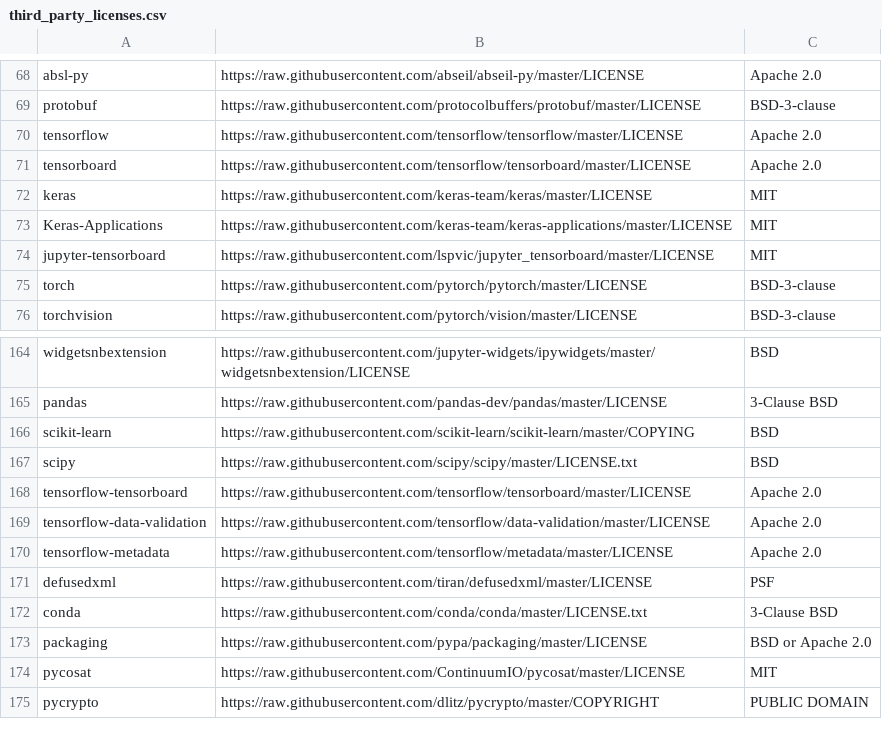
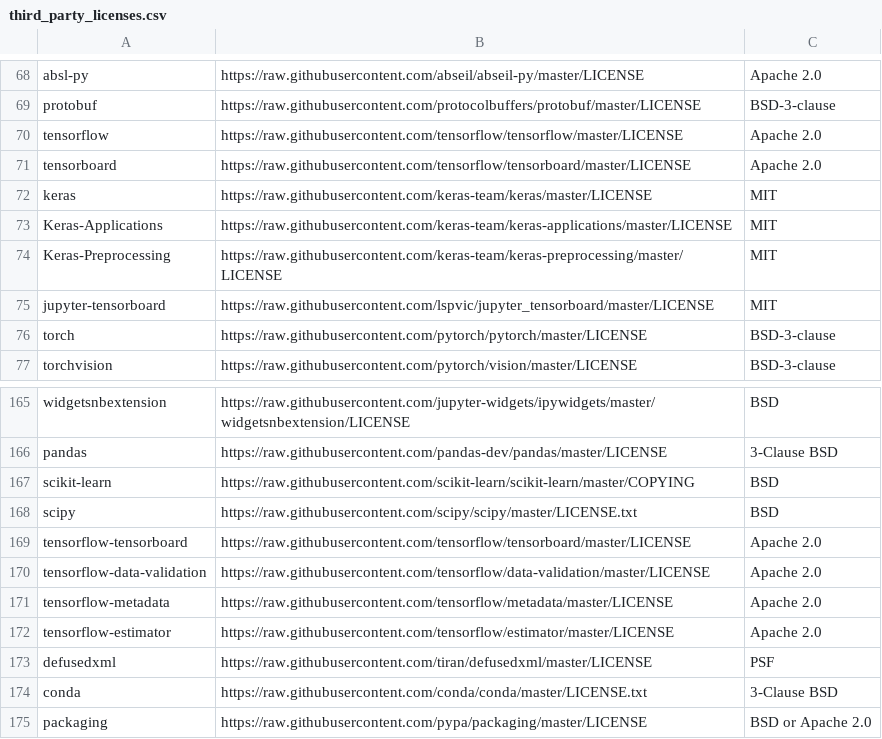
Before and after one commit to googledatalab/datalab, a CSV file: containers/base/third_party_licenses.csv, drawn as a sheet; only a part is shown, gaps mark what is left out; the shorter side is filled out with more unchanged rows.

Commit message:
Add missing Tensorflow and Keras licenses
See: #2117

```diff
--- a/containers/base/third_party_licenses.csv
+++ b/containers/base/third_party_licenses.csv
@@ -73,2 +73,3 @@ keras,https://raw.githubusercontent.com/keras-team/keras/master/LICENSE,MIT
 Keras-Applications,https://raw.githubusercontent.com/keras-team/keras-applications/master/LICENSE,MIT
+Keras-Preprocessing,https://raw.githubusercontent.com/keras-team/keras-preprocessing/master/LICENSE,MIT
 jupyter-tensorboard,https://raw.githubusercontent.com/lspvic/jupyter_tensorboard/master/LICENSE,MIT
@@ -170,2 +171,3 @@ tensorflow-data-validation,https://raw.githubusercontent.com/tensorflow/data-val
 tensorflow-metadata,https://raw.githubusercontent.com/tensorflow/metadata/master/LICENSE,Apache 2.0
+tensorflow-estimator,https://raw.githubusercontent.com/tensorflow/estimator/master/LICENSE,Apache 2.0
 defusedxml,https://raw.githubusercontent.com/tiran/defusedxml/master/LICENSE,PSF
```
